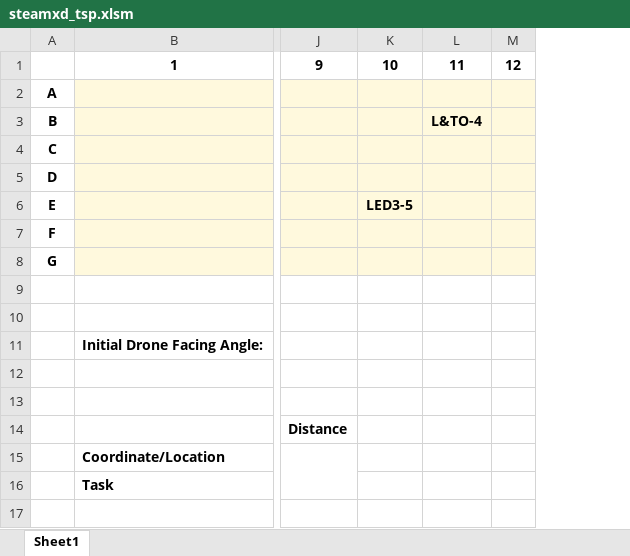
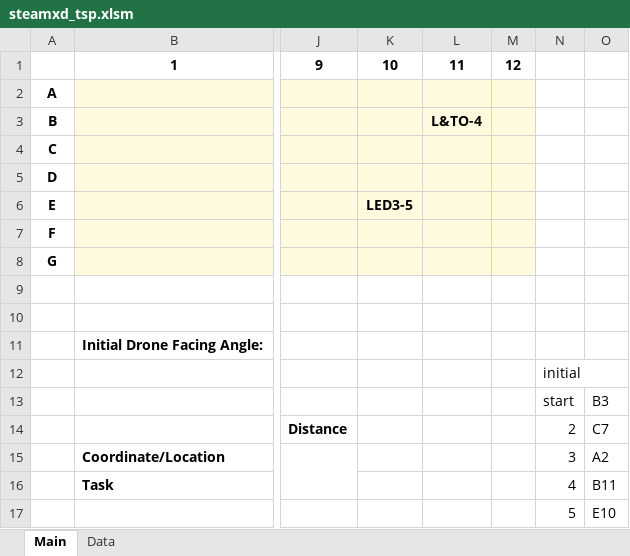
Before and after one commit to demeritbird/STEAMxD-TSP-Excel, an Excel workbook: steamxd_tsp.xlsm, sheet Main, drawn as a sheet; only a part is shown, gaps mark what is left out; values as stored, in another font and other column widths than the file's, no borders; rows hold the shown columns only; the diff names each change by its address in the sheet, - before the commit and + after, or states it on an @@ line.

```diff
--- a/steamxd_tsp.xlsm (sheet Main)
+++ b/steamxd_tsp.xlsm (sheet Main)
-sheet tab: Sheet1
+sheet tab: Main
+sheet tab: Data
+column N, rows 12-16: initial | start | 2 | 3 | 4
+column O, rows 13-16: B3 | C7 | A2 | B11
-row 13: (empty)
+row 13:  |  |  |  |  |  | start | B3
+row 17:  |  |  |  |  |  | 5 | E10
```
Also changed, not shown: formulas that keep their value, 1 other file.
